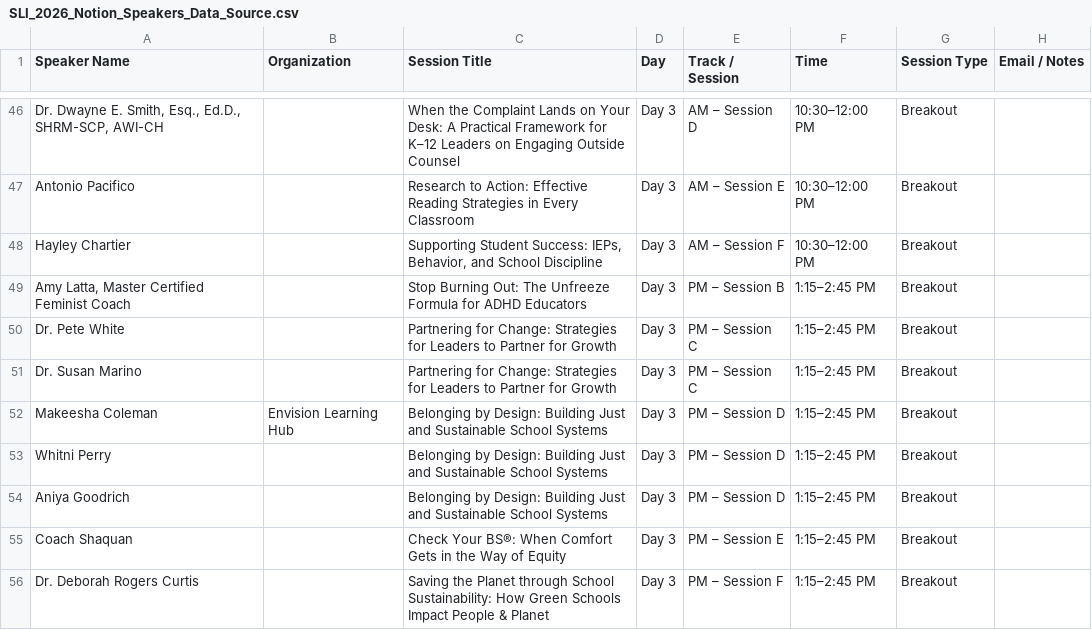
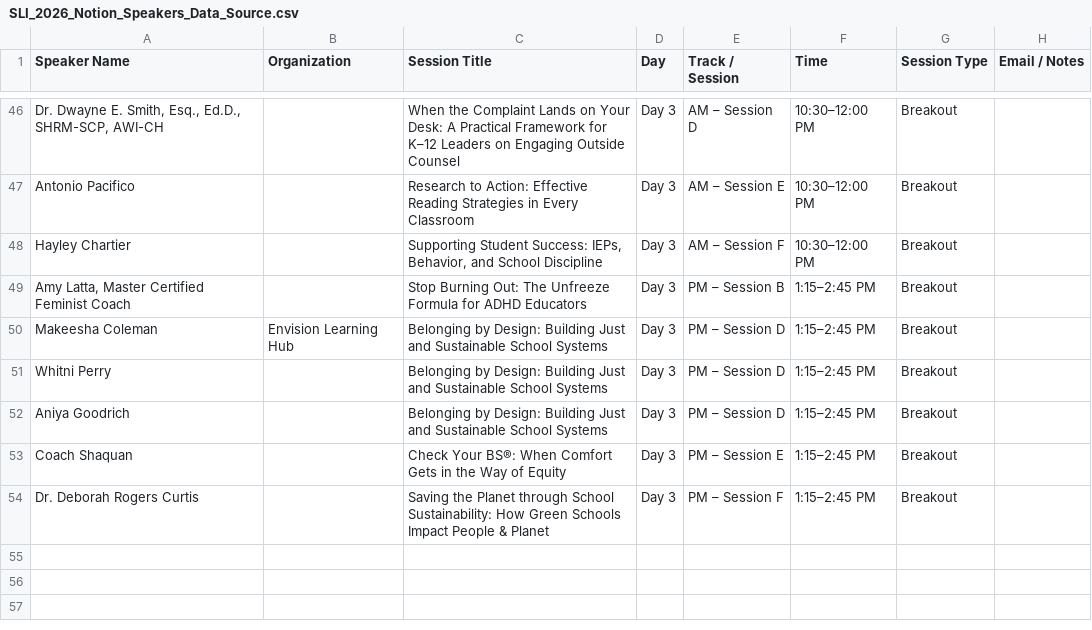
Before and after one commit to slu-entrepreneurship/scale-conference, a CSV file: SLI_2026_Notion_Speakers_Data_Source.csv, drawn as a sheet; only a part is shown, gaps mark what is left out; the diff names each change by its address in the sheet, - before the commit and + after, or states it on an @@ line.

```diff
--- a/SLI_2026_Notion_Speakers_Data_Source.csv
+++ b/SLI_2026_Notion_Speakers_Data_Source.csv
-row 50: Dr. Pete White |  | Partnering for Change: Strategies for Leaders to Partner for Growth | Day 3 | PM – Session C | 1:15–2:45 PM | Breakout
-row 51: Dr. Susan Marino |  | Partnering for Change: Strategies for Leaders to Partner for Growth | Day 3 | PM – Session C | 1:15–2:45 PM | Breakout
```
Also changed, not shown: SLI_2026_Notion_Data_Source.csv, data/day3_sessions.csv, 2 other files.
